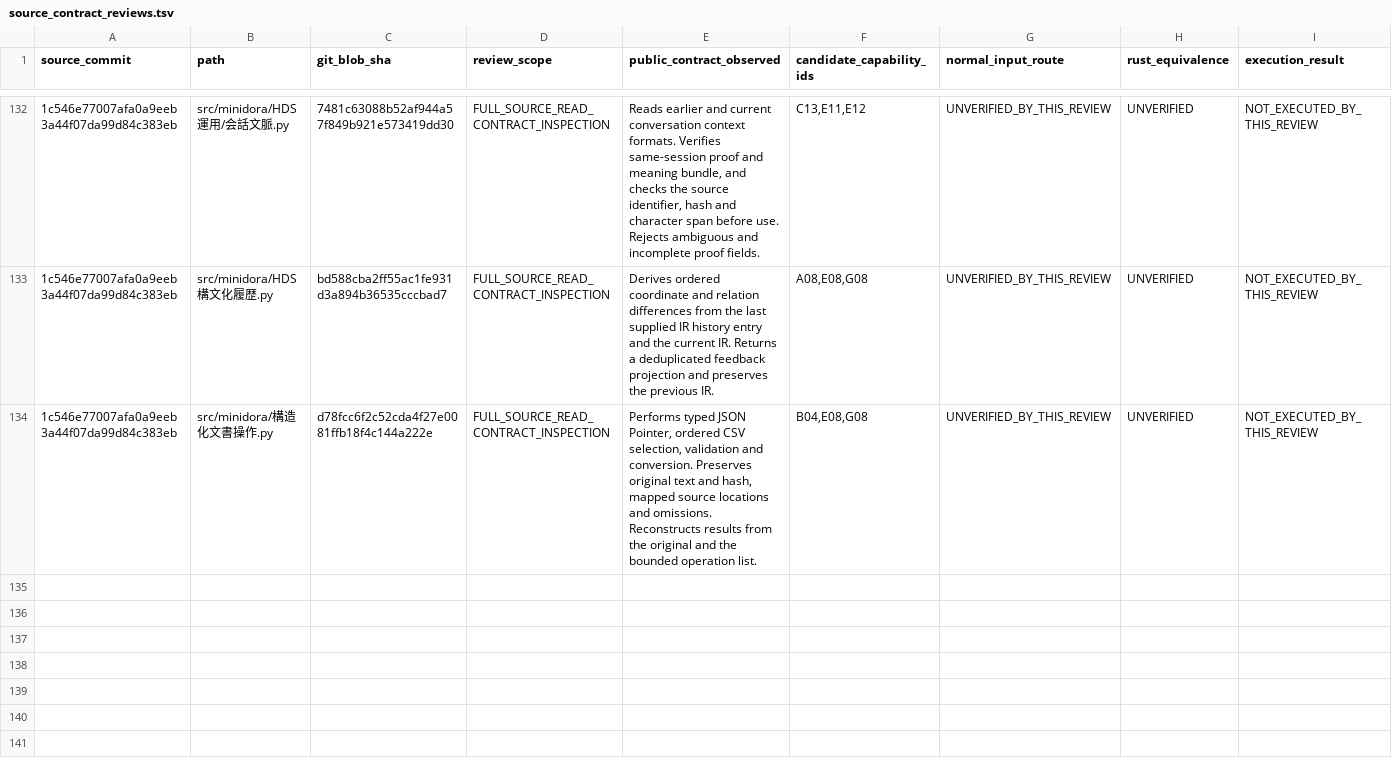
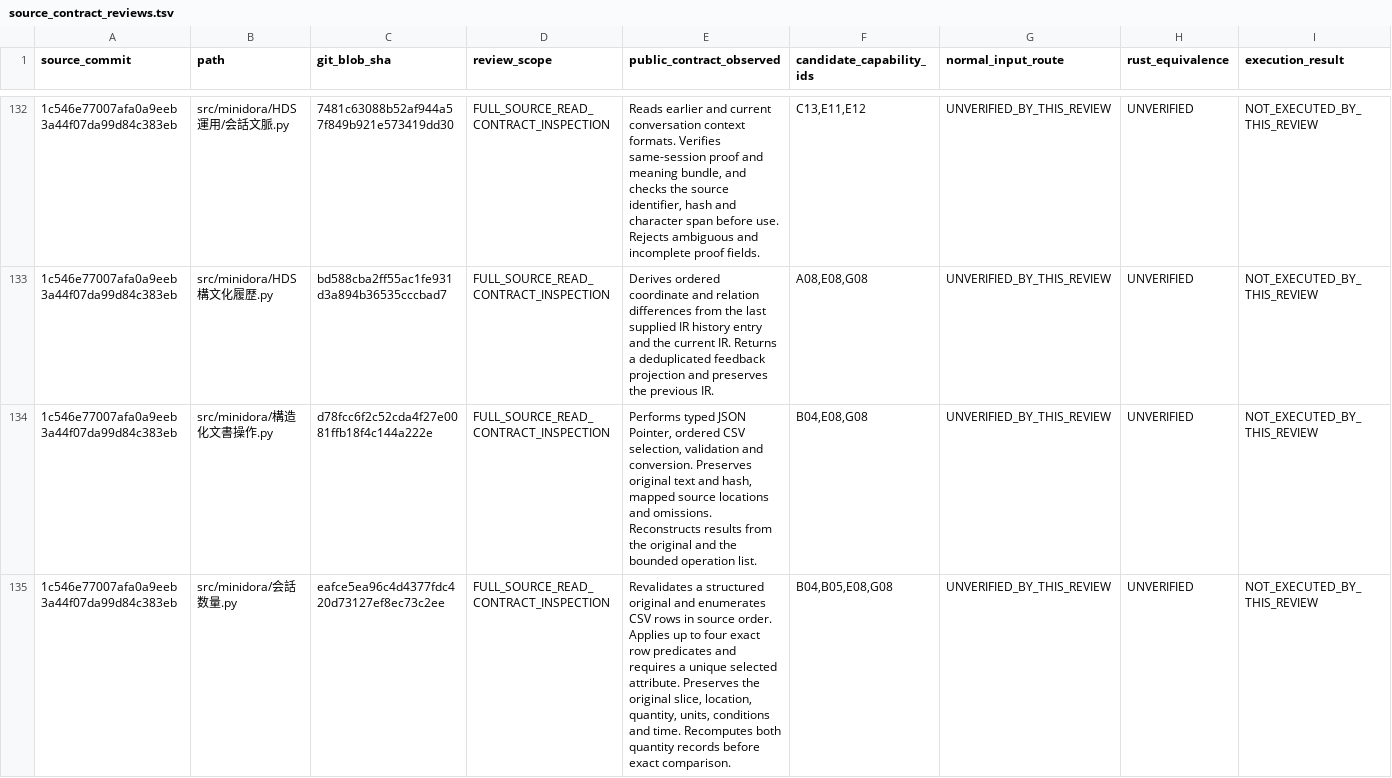
Before and after one commit to gatchimuchio/MINIDORA-BETA, a TSV file: rust/audit/source_contract_reviews.tsv, drawn as a sheet; only a part is shown, gaps mark what is left out; rows hold the shown columns only; the diff names each change by its address in the sheet, - before the commit and + after, or states it on an @@ line.

```diff
--- a/rust/audit/source_contract_reviews.tsv
+++ b/rust/audit/source_contract_reviews.tsv
+row 135: 1c546e77007afa0a9eeb3a44f07da99d84c383eb | src/minidora/会話数量.py | eafce5ea96c4d4377fdc420d73127ef8ec73c2ee | FULL_SOURCE_READ_CONTRACT_INSPECTION | Revalidates a structured original and enumerates CSV rows in source order. Applies up to four exact row predicates and requires a unique selected attribute. Preserves the original slice, location, quantity, units, conditions and time. Recomputes both quantity records before exact comparison. | B04,B05,E08,G08 | UNVERIFIED_BY_THIS_REVIEW | UNVERIFIED | NOT_EXECUTED_BY_THIS_REVIEW
```
Also changed, not shown: rust/audit/requirements.tsv, 4 other files.
